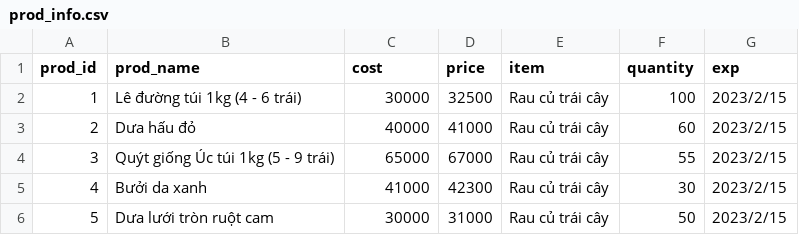
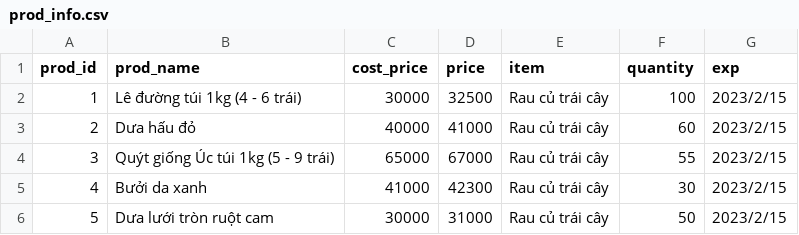
Before and after one commit to minhluxuan/Sysma, a CSV file: prod_info.csv, drawn as a sheet; only a part is shown.

Commit message:
Update prod_info.csv

```diff
--- a/prod_info.csv
+++ b/prod_info.csv
@@ -1,2 +1,2 @@
-prod_id,prod_name,cost,price,item,quantity,exp
+prod_id,prod_name,cost_price,price,item,quantity,exp
 1,Lê đường túi 1kg (4 - 6 trái),30000,32500,Rau củ trái cây,100,2023/2/15
```
